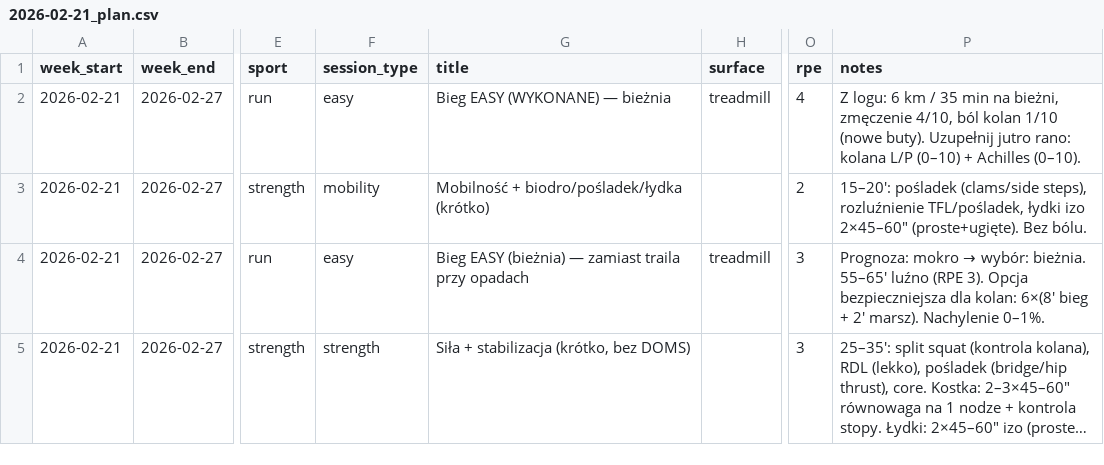
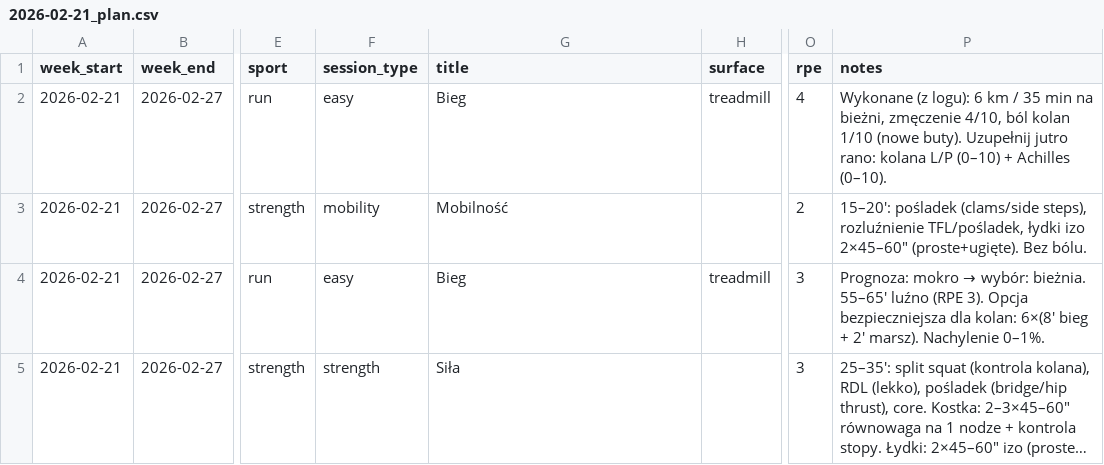
Before and after one commit to Meser6/Trenejro, a CSV file: plans/archive/2026-02-21_plan.csv, drawn as a sheet; only a part is shown, gaps mark what is left out; long unchanged cells end in …; the diff covers the shown part only; the diff names each change by its address in the sheet, - before the commit and + after, or states it on an @@ line.

```diff
--- a/plans/archive/2026-02-21_plan.csv
+++ b/plans/archive/2026-02-21_plan.csv
-G2 (title): Bieg EASY (WYKONANE) — bieżnia
+G2 (title): Bieg
-P2 (notes): Z logu: 6 km…
+P2 (notes): Wykonane (z logu): 6 km…
-G3 (title): Mobilność + biodro/pośladek/łydka (krótko)
+G3 (title): Mobilność
-G4 (title): Bieg EASY (bieżnia) — zamiast traila przy opadach
+G4 (title): Bieg
-G5 (title): Siła + stabilizacja (krótko, bez DOMS)
+G5 (title): Siła
```
Also changed, not shown: 14 edited cells elsewhere in this file, data/planned_sessions.csv, plans/current_plan.csv, 4 other files.
